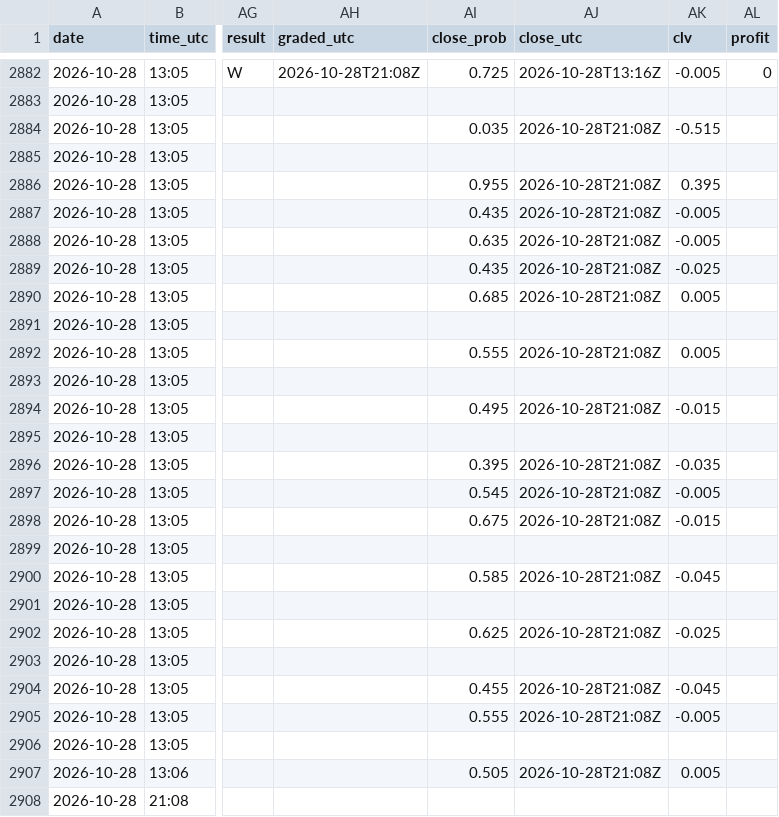
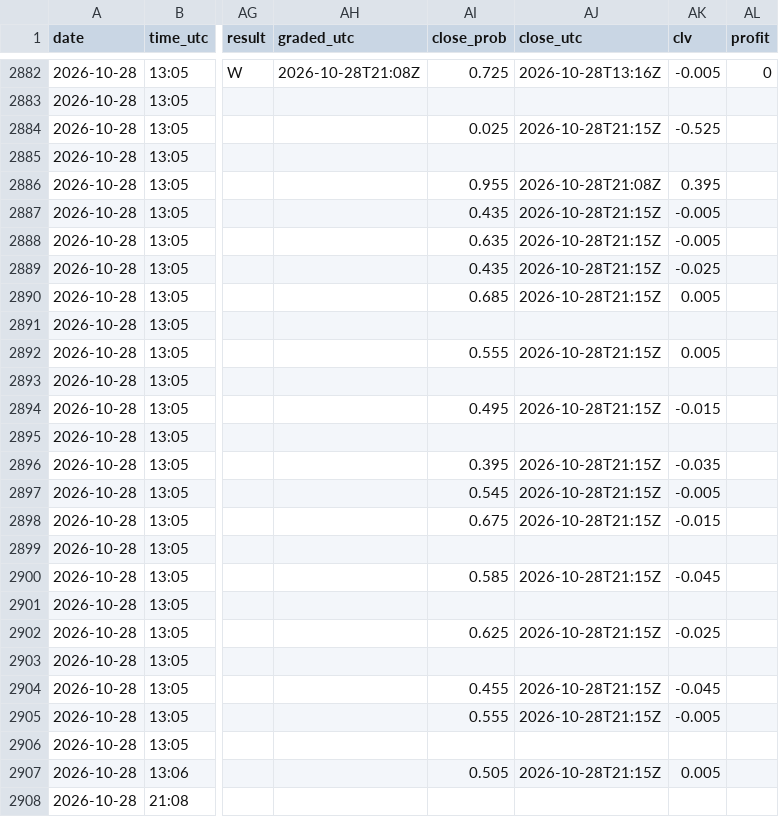
Before and after one commit to Predatuh/EdgeBot, a CSV file: data/v2/picks_log.csv, drawn as a sheet; only a part is shown, gaps mark what is left out; the diff covers the shown part only; the diff names each change by its address in the sheet, - before the commit and + after, or states it on an @@ line.

```diff
--- a/data/v2/picks_log.csv
+++ b/data/v2/picks_log.csv
-AI2884 (close_prob): 0.035
+AI2884 (close_prob): 0.025
-AJ2884 (close_utc): 2026-10-28T21:08Z
+AJ2884 (close_utc): 2026-10-28T21:15Z
-AK2884 (clv): -0.515
+AK2884 (clv): -0.525
-AJ2887:AJ2890 (close_utc): 2026-10-28T21:08Z
+AJ2887:AJ2890 (close_utc): 2026-10-28T21:15Z
-AJ2892 (close_utc): 2026-10-28T21:08Z
+AJ2892 (close_utc): 2026-10-28T21:15Z
-AJ2894 (close_utc): 2026-10-28T21:08Z
+AJ2894 (close_utc): 2026-10-28T21:15Z
-AJ2896:AJ2898 (close_utc): 2026-10-28T21:08Z
+AJ2896:AJ2898 (close_utc): 2026-10-28T21:15Z
-AJ2900 (close_utc): 2026-10-28T21:08Z
+AJ2900 (close_utc): 2026-10-28T21:15Z
-AJ2902 (close_utc): 2026-10-28T21:08Z
+AJ2902 (close_utc): 2026-10-28T21:15Z
-AJ2904:AJ2905 (close_utc): 2026-10-28T21:08Z
+AJ2904:AJ2905 (close_utc): 2026-10-28T21:15Z
-AJ2907 (close_utc): 2026-10-28T21:08Z
+AJ2907 (close_utc): 2026-10-28T21:15Z
```
Also changed, not shown: 14 edited cells elsewhere in this file, 2 other files.
